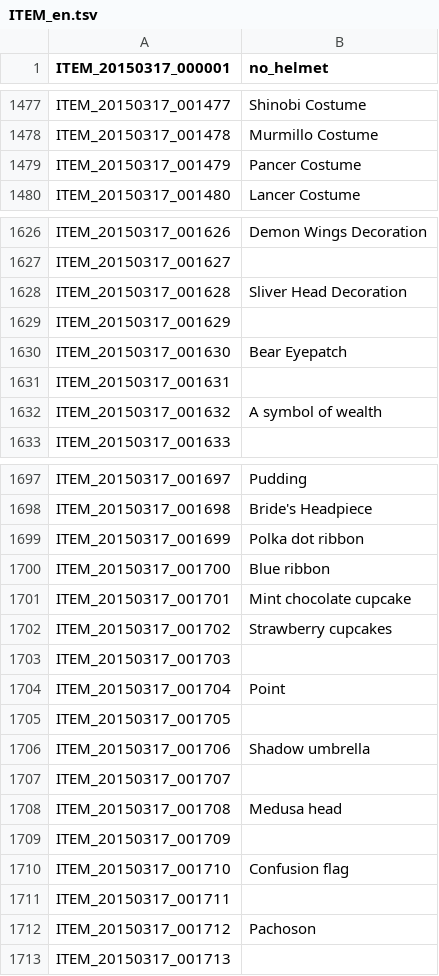
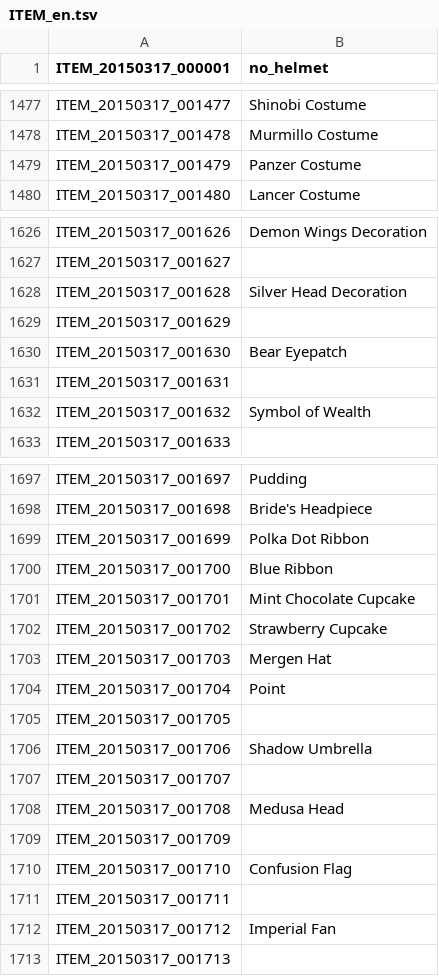
Before and after one commit to marikim/EnglishTranslation, a TSV file: ITEM_en.tsv, drawn as a sheet; only a part is shown, gaps mark what is left out; the diff covers the shown part only.

```diff
--- a/ITEM_en.tsv
+++ b/ITEM_en.tsv
@@ -1478,3 +1478,3 @@ ITEM_20150317_001477	Shinobi Costume
 ITEM_20150317_001478	Murmillo Costume
-ITEM_20150317_001479	Pancer Costume
+ITEM_20150317_001479	Panzer Costume
 ITEM_20150317_001480	Lancer Costume
@@ -1627,3 +1627,3 @@ ITEM_20150317_001626	Demon Wings Decoration
 ITEM_20150317_001627	
-ITEM_20150317_001628	Sliver Head Decoration
+ITEM_20150317_001628	Silver Head Decoration
 ITEM_20150317_001629	
@@ -1631,3 +1631,3 @@ ITEM_20150317_001630	Bear Eyepatch
 ITEM_20150317_001631	
-ITEM_20150317_001632	A symbol of wealth
+ITEM_20150317_001632	Symbol of Wealth
 ITEM_20150317_001633	
@@ -1698,16 +1698,16 @@ ITEM_20150317_001697	Pudding
 ITEM_20150317_001698	Bride's Headpiece
-ITEM_20150317_001699	Polka dot ribbon
-ITEM_20150317_001700	Blue ribbon
-ITEM_20150317_001701	Mint chocolate cupcake
-ITEM_20150317_001702	Strawberry cupcakes
-ITEM_20150317_001703	
+ITEM_20150317_001699	Polka Dot Ribbon
+ITEM_20150317_001700	Blue Ribbon
+ITEM_20150317_001701	Mint Chocolate Cupcake
+ITEM_20150317_001702	Strawberry Cupcake
+ITEM_20150317_001703	Mergen Hat
 ITEM_20150317_001704	Point
 ITEM_20150317_001705	
-ITEM_20150317_001706	Shadow umbrella
+ITEM_20150317_001706	Shadow Umbrella
 ITEM_20150317_001707	
-ITEM_20150317_001708	Medusa head
+ITEM_20150317_001708	Medusa Head
 ITEM_20150317_001709	
-ITEM_20150317_001710	Confusion flag
+ITEM_20150317_001710	Confusion Flag
 ITEM_20150317_001711	
-ITEM_20150317_001712	Pachoson
+ITEM_20150317_001712	Imperial Fan
 ITEM_20150317_001713	
```
Also changed, not shown: 9 edited cells elsewhere in this file.
